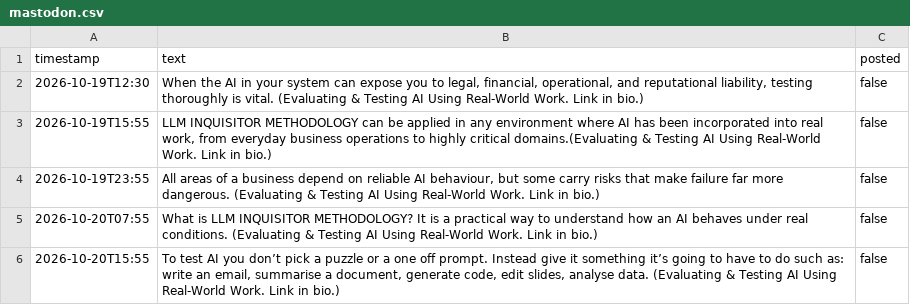
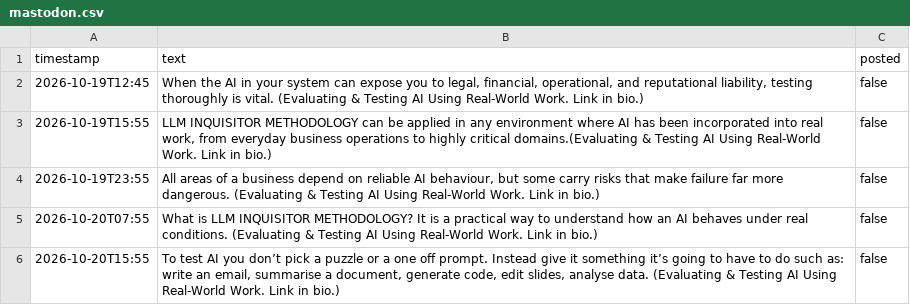
Before and after one commit to AssimilatedHuman/mastodon-scheduler, a CSV file: content/mastodon.csv, drawn as a sheet; only a part is shown.

Commit message:
Update mastodon.csv

```diff
--- a/content/mastodon.csv
+++ b/content/mastodon.csv
@@ -1,3 +1,3 @@
 timestamp,text,posted
-2026-10-19T12:30,"When the AI in your system can expose you to legal, financial, operational, and reputational liability, testing thoroughly is vital. (Evaluating & Testing AI Using Real-World Work. Link in bio.)",false
+2026-10-19T12:45,"When the AI in your system can expose you to legal, financial, operational, and reputational liability, testing thoroughly is vital. (Evaluating & Testing AI Using Real-World Work. Link in bio.)",false
 2026-10-19T15:55,"LLM INQUISITOR METHODOLOGY can be applied in any environment where AI has been incorporated into real work, from everyday business operations to highly critical domains.(Evaluating & Testing AI Using Real-World Work. Link in bio.)",false
```
